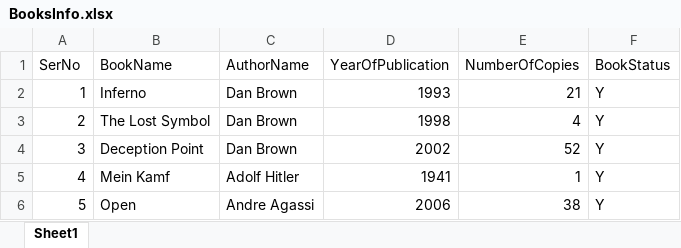
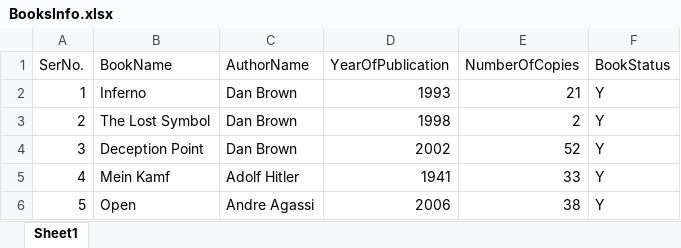
Before and after one commit to sandeshachari/LibraryDatabaseManagement, an Excel workbook: BooksInfo.xlsx, sheet Sheet1, drawn as a sheet; values as stored, in another font and other column widths than the file's, no borders; the diff names each change by its address in the sheet, - before the commit and + after, or states it on an @@ line.

```diff
--- a/BooksInfo.xlsx (sheet Sheet1)
+++ b/BooksInfo.xlsx (sheet Sheet1)
-A1: SerNo
+A1: SerNo.
-E3 (NumberOfCopies): 4
+E3 (NumberOfCopies): 2
-E5 (NumberOfCopies): 1
+E5 (NumberOfCopies): 33
```
Also changed, not shown: UsersInfo.xlsx, 5 other files.
